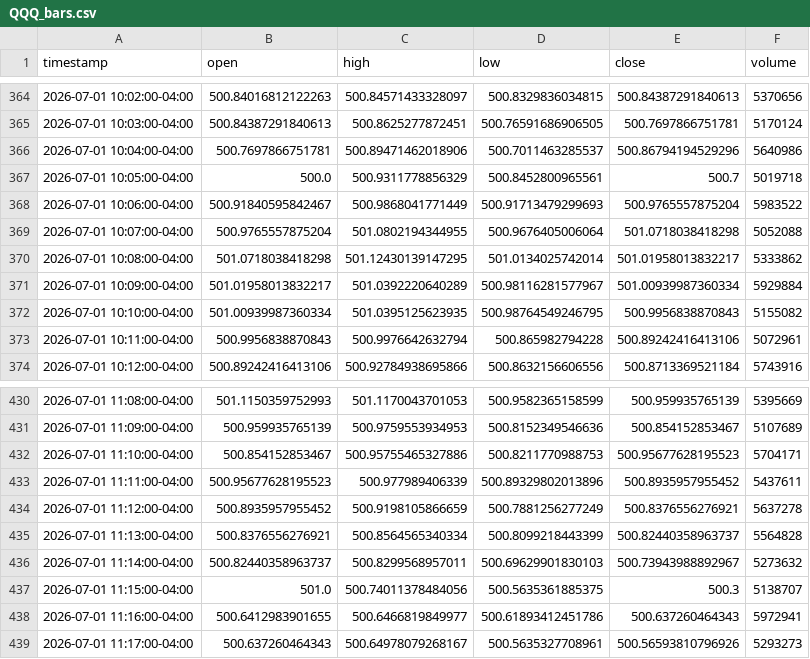
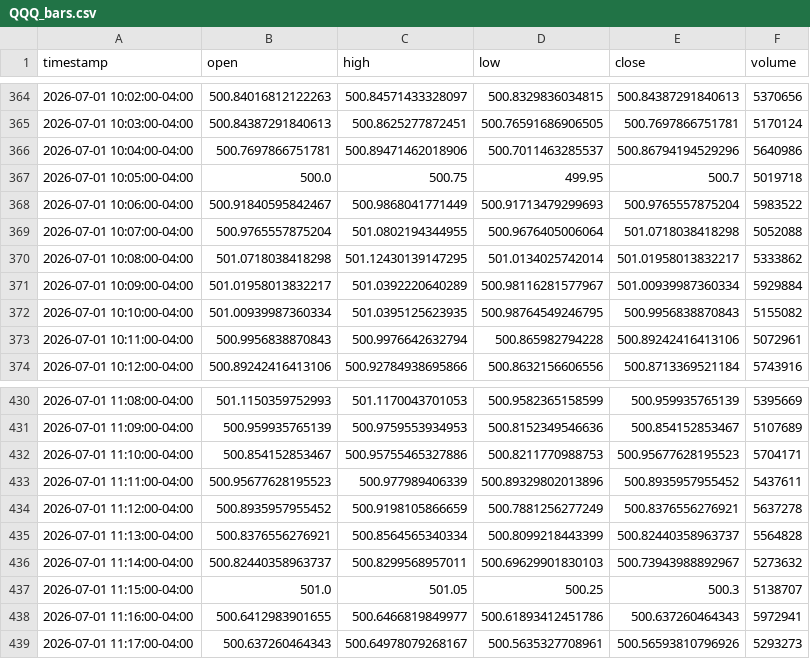
Before and after one commit to NarenHemanth6/liquidity_sweep_bot, a CSV file: sample_data/QQQ_bars.csv, drawn as a sheet; only a part is shown, gaps mark what is left out.

```diff
--- a/sample_data/QQQ_bars.csv
+++ b/sample_data/QQQ_bars.csv
@@ -366,3 +366,3 @@ timestamp,open,high,low,close,volume
 2026-07-01 10:04:00-04:00,500.7697866751781,500.89471462018906,500.7011463285537,500.86794194529296,5640986
-2026-07-01 10:05:00-04:00,500.0,500.9311778856329,500.8452800965561,500.7,5019718
+2026-07-01 10:05:00-04:00,500.0,500.75,499.95,500.7,5019718
 2026-07-01 10:06:00-04:00,500.91840595842467,500.9868041771449,500.91713479299693,500.9765557875204,5983522
@@ -436,3 +436,3 @@ timestamp,open,high,low,close,volume
 2026-07-01 11:14:00-04:00,500.82440358963737,500.8299568957011,500.69629901830103,500.73943988892967,5273632
-2026-07-01 11:15:00-04:00,501.0,500.74011378484056,500.5635361885375,500.3,5138707
+2026-07-01 11:15:00-04:00,501.0,501.05,500.25,500.3,5138707
 2026-07-01 11:16:00-04:00,500.6412983901655,500.6466819849977,500.61893412451786,500.637260464343,5972941
```
Also changed, not shown: 14 other files.
